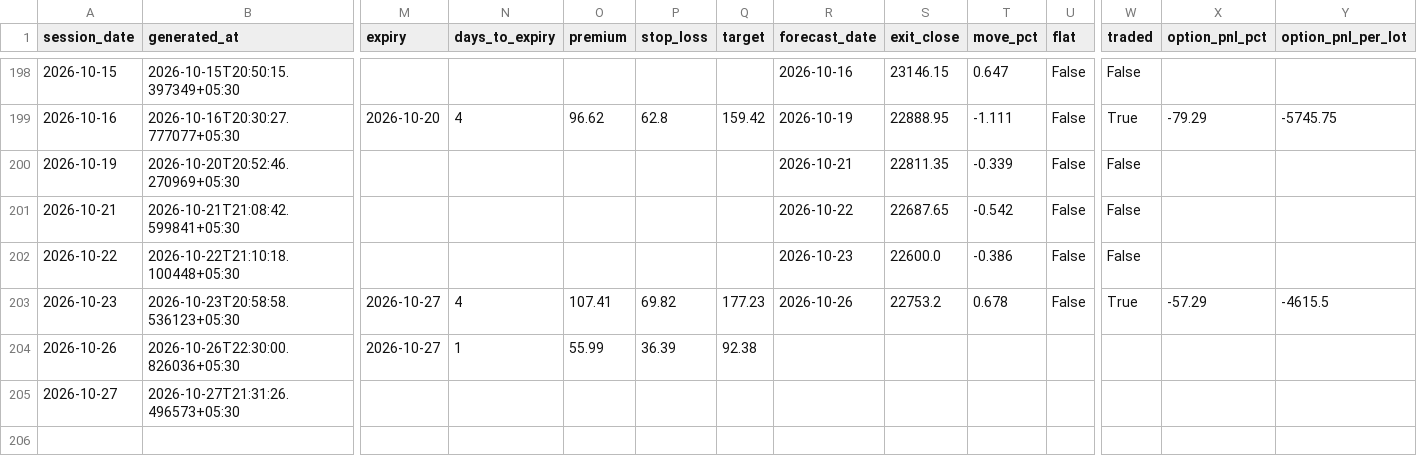
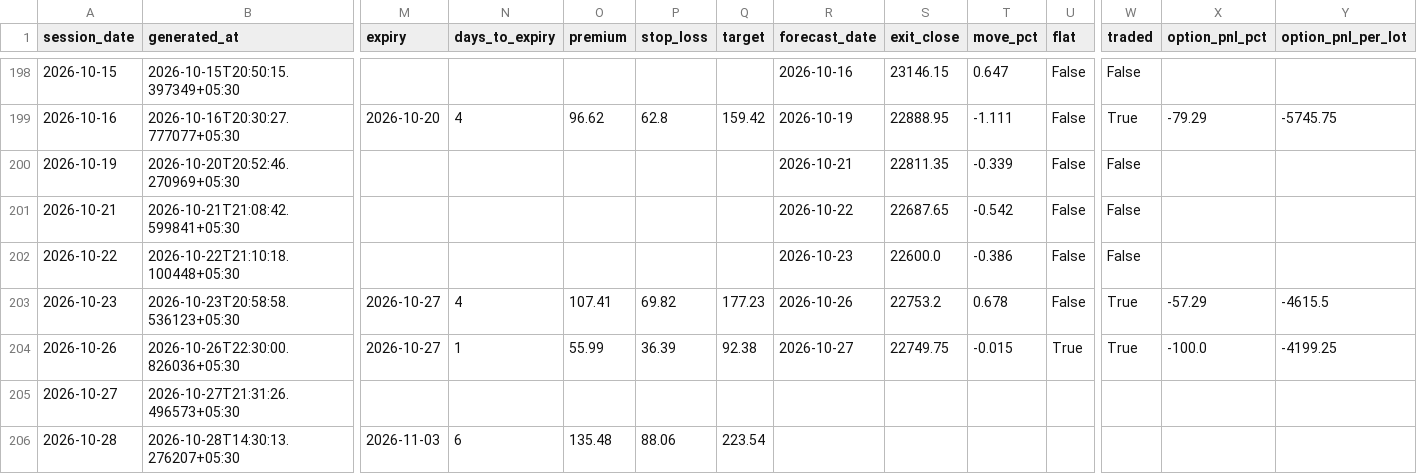
Before and after one commit to ramanauday1561/kite-mcp, a CSV file: docs/data/signals.csv, drawn as a sheet; only a part is shown, gaps mark what is left out; rows hold the shown columns only; the diff names each change by its address in the sheet, - before the commit and + after, or states it on an @@ line.

```diff
--- a/docs/data/signals.csv
+++ b/docs/data/signals.csv
-R204 (forecast_date): (empty)
+R204 (forecast_date): 2026-10-27
-S204 (exit_close): (empty)
+S204 (exit_close): 22749.75
-T204 (move_pct): (empty)
+T204 (move_pct): -0.015
-U204 (flat): (empty)
+U204 (flat): True
-W204 (traded): (empty)
+W204 (traded): True
-X204 (option_pnl_pct): (empty)
+X204 (option_pnl_pct): -100.0
-Y204 (option_pnl_per_lot): (empty)
+Y204 (option_pnl_per_lot): -4199.25
+row 206: 2026-10-28 | 2026-10-28T14:30:13.276207+05:30 | 2026-11-03 | 6 | 135.48 | 88.06 | 223.54
```
Also changed, not shown: 8 other files.
